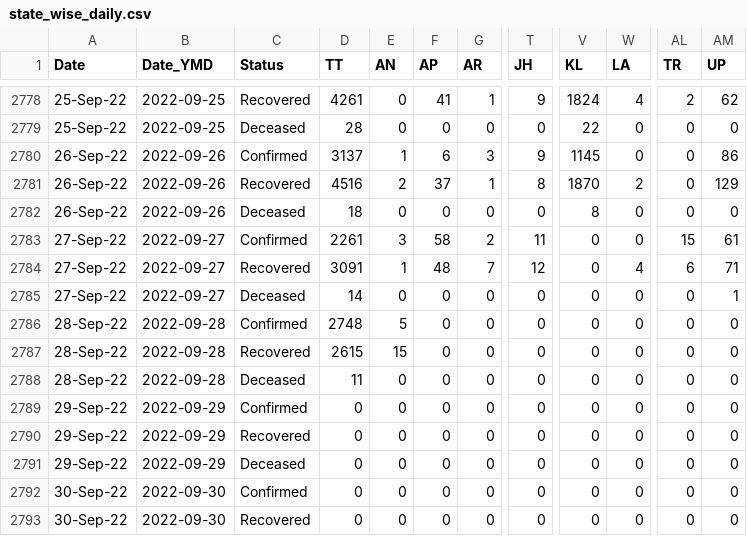
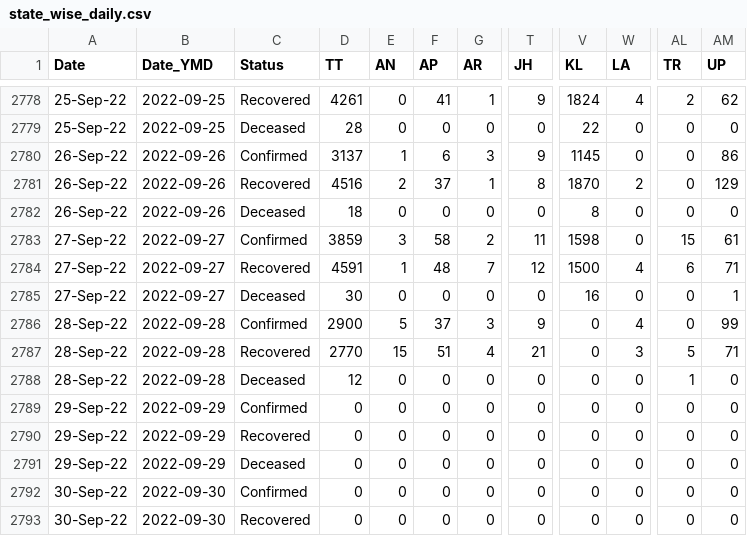
Before and after one commit to datakind-blr/covid19bharat_data, a CSV file: csv/latest/state_wise_daily.csv, drawn as a sheet; only a part is shown, gaps mark what is left out; the diff names each change by its address in the sheet, - before the commit and + after, or states it on an @@ line.

Commit message:
data updated on - Thu Sep 29 09:54:56 IST 2022

```diff
--- a/csv/latest/state_wise_daily.csv
+++ b/csv/latest/state_wise_daily.csv
-D2783 (TT): 2261
+D2783 (TT): 3859
-V2783 (KL): 0
+V2783 (KL): 1598
-D2784 (TT): 3091
+D2784 (TT): 4591
-V2784 (KL): 0
+V2784 (KL): 1500
-D2785 (TT): 14
+D2785 (TT): 30
-V2785 (KL): 0
+V2785 (KL): 16
-D2786 (TT): 2748
+D2786 (TT): 2900
-F2786 (AP): 0
+F2786 (AP): 37
-G2786 (AR): 0
+G2786 (AR): 3
-T2786 (JH): 0
+T2786 (JH): 9
-W2786 (LA): 0
+W2786 (LA): 4
-AM2786 (UP): 0
+AM2786 (UP): 99
-D2787 (TT): 2615
+D2787 (TT): 2770
-F2787 (AP): 0
+F2787 (AP): 51
-G2787 (AR): 0
+G2787 (AR): 4
-T2787 (JH): 0
+T2787 (JH): 21
-W2787 (LA): 0
+W2787 (LA): 3
-AL2787 (TR): 0
+AL2787 (TR): 5
-AM2787 (UP): 0
+AM2787 (UP): 71
-D2788 (TT): 11
+D2788 (TT): 12
-AL2788 (TR): 0
+AL2788 (TR): 1
```
Also changed, not shown: csv/latest/district_wise.csv, csv/latest/state_wise.csv, 25 other files.
